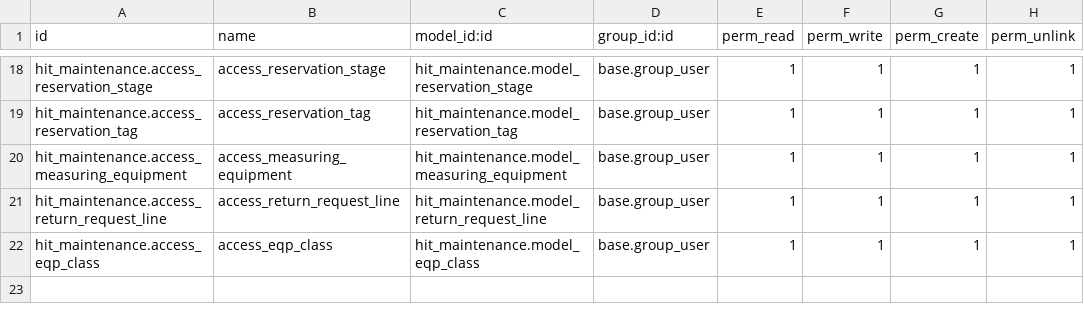
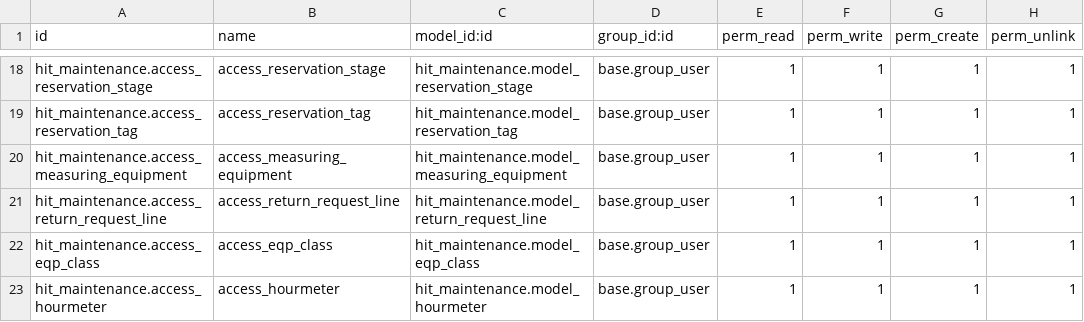
Before and after one commit to ksjaya2023/odoo15-backup, a CSV file: hit_maintenance/security/ir.model.access.csv, drawn as a sheet; only a part is shown, gaps mark what is left out; the diff names each change by its address in the sheet, - before the commit and + after, or states it on an @@ line.

```diff
--- a/hit_maintenance/security/ir.model.access.csv
+++ b/hit_maintenance/security/ir.model.access.csv
+row 23: hit_maintenance.access_hourmeter | access_hourmeter | hit_maintenance.model_hourmeter | base.group_user | 1 | 1 | 1 | 1
```
Also changed, not shown: hit_accounting/security/ir.model.access.csv, 5 other files.
